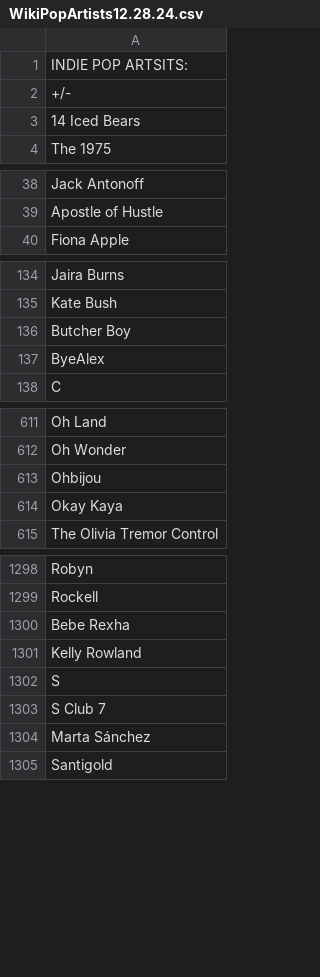
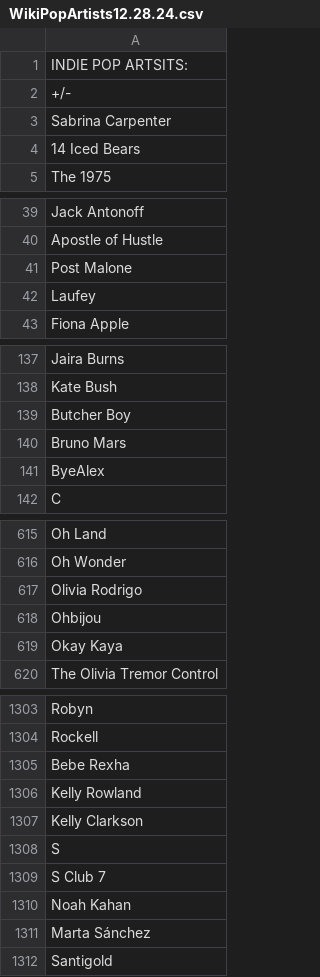
Before and after one commit to hershjain/mus, a CSV file: backend/spotify/WikiPopArtists12.28.24.csv, drawn as a sheet; only a part is shown, gaps mark what is left out.

Commit message:
updates to genre list + fract

```diff
--- a/backend/spotify/WikiPopArtists12.28.24.csv
+++ b/backend/spotify/WikiPopArtists12.28.24.csv
@@ -2,2 +2,3 @@ INDIE POP ARTSITS:
 +/-
+Sabrina Carpenter
 14 Iced Bears
@@ -39,2 +40,4 @@ Jack Antonoff
 Apostle of Hustle
+Post Malone
+Laufey
 Fiona Apple
@@ -136,2 +139,3 @@ Kate Bush
 Butcher Boy
+Bruno Mars
 ByeAlex
@@ -612,2 +616,3 @@ Oh Land
 Oh Wonder
+Olivia Rodrigo
 Ohbijou
@@ -1301,4 +1306,6 @@ Bebe Rexha
 Kelly Rowland
+Kelly Clarkson
 S
 S Club 7
+Noah Kahan
 Marta Sánchez
```
Also changed, not shown: backend/spotify/WikiEDMArtists12.28.24.csv, backend/spotify/WikiRapArtists12.17.24.csv, 4 other files.
